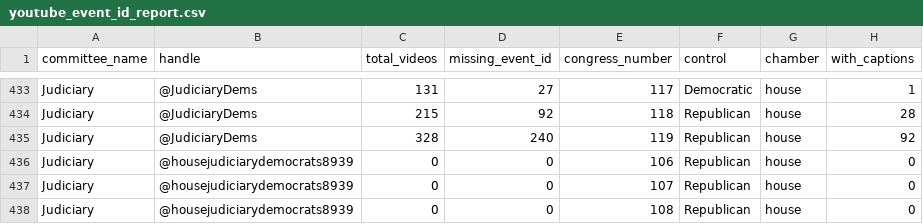
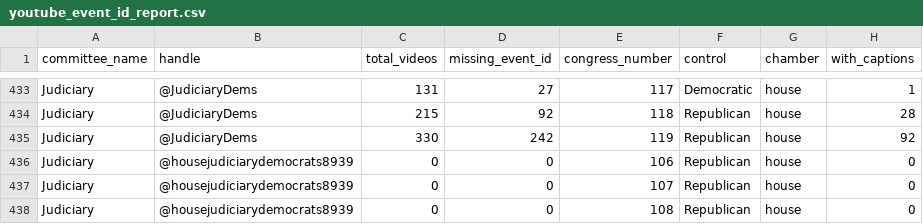
Before and after one commit to civictechdc/congressional-tech, a CSV file: apps/committee_youtube/data/youtube_event_id_report.csv, drawn as a sheet; only a part is shown, gaps mark what is left out.

```diff
--- a/apps/committee_youtube/data/youtube_event_id_report.csv
+++ b/apps/committee_youtube/data/youtube_event_id_report.csv
@@ -434,3 +434,3 @@ Judiciary,@JudiciaryDems,131,27,117,Democratic,house,1
 Judiciary,@JudiciaryDems,215,92,118,Republican,house,28
-Judiciary,@JudiciaryDems,328,240,119,Republican,house,92
+Judiciary,@JudiciaryDems,330,242,119,Republican,house,92
 Judiciary,@housejudiciarydemocrats8939,0,0,106,Republican,house,0
```
Also changed, not shown: apps/site/public/data/youtube/youtube_event_id_report.csv.
